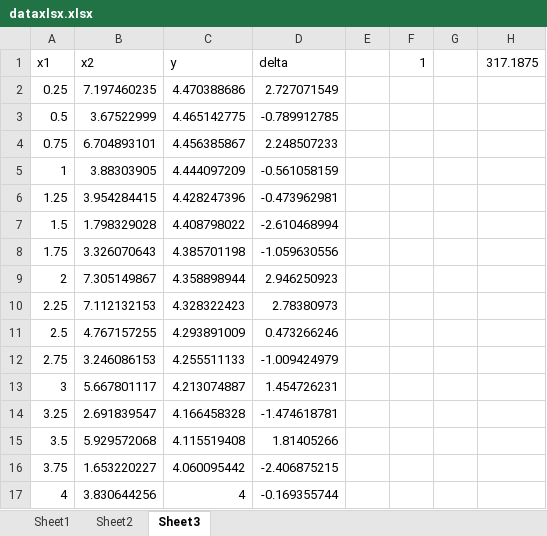
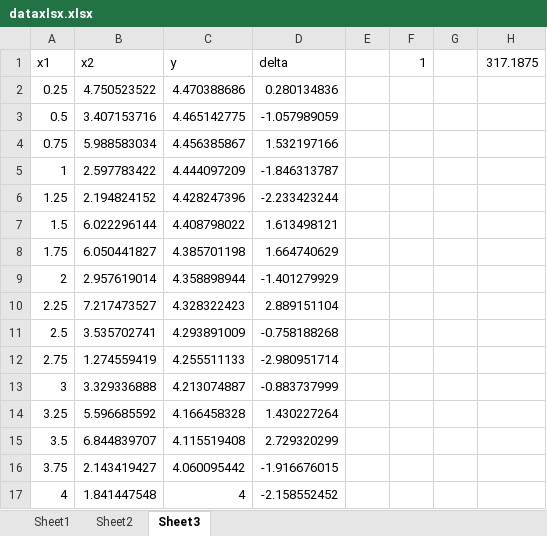
Before and after one commit to dbuccella/nn, an Excel workbook: tester/dataxlsx.xlsx, sheet Sheet3, drawn as a sheet; only a part is shown; values as stored, in another font and other column widths than the file's, no borders; charts and pictures not drawn; the diff covers the shown part only; the diff names each change by its address in the sheet, - before the commit and + after, or states it on an @@ line.

```diff
--- a/tester/dataxlsx.xlsx (sheet Sheet3)
+++ b/tester/dataxlsx.xlsx (sheet Sheet3)
-B2: 7.197460235
+B2: 4.750523522
-D2: 2.727071549
+D2: 0.280134836
-B3: 3.67522999
+B3: 3.407153716
-D3: -0.789912785
+D3: -1.057989059
-B4: 6.704893101
+B4: 5.988583034
-D4: 2.248507233
+D4: 1.532197166
-B5: 3.88303905
+B5: 2.597783422
-D5: -0.561058159
+D5: -1.846313787
-B6: 3.954284415
+B6: 2.194824152
-D6: -0.473962981
+D6: -2.233423244
-B7: 1.798329028
+B7: 6.022296144
-D7: -2.610468994
+D7: 1.613498121
-B8: 3.326070643
+B8: 6.050441827
-D8: -1.059630556
+D8: 1.664740629
-B9: 7.305149867
+B9: 2.957619014
-D9: 2.946250923
+D9: -1.401279929
-B10: 7.112132153
+B10: 7.217473527
-D10: 2.78380973
+D10: 2.889151104
-B11: 4.767157255
+B11: 3.535702741
-D11: 0.473266246
+D11: -0.758188268
-B12: 3.246086153
+B12: 1.274559419
-D12: -1.009424979
+D12: -2.980951714
-B13: 5.667801117
+B13: 3.329336888
-D13: 1.454726231
+D13: -0.883737999
-B14: 2.691839547
+B14: 5.596685592
-D14: -1.474618781
+D14: 1.430227264
-B15: 5.929572068
+B15: 6.844839707
-D15: 1.81405266
+D15: 2.729320299
-B16: 1.653220227
+B16: 2.143419427
-D16: -2.406875215
+D16: -1.916676015
-B17: 3.830644256
+B17: 1.841447548
-D17: -0.169355744
+D17: -2.158552452
```
Also changed, not shown: 52 edited cells elsewhere in this sheet, sheet Sheet1, charts or pictures, 12 other files.
